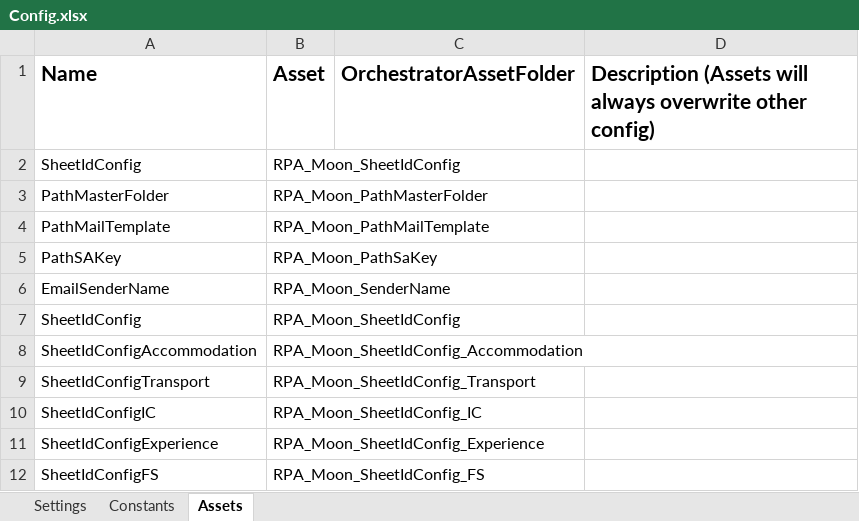
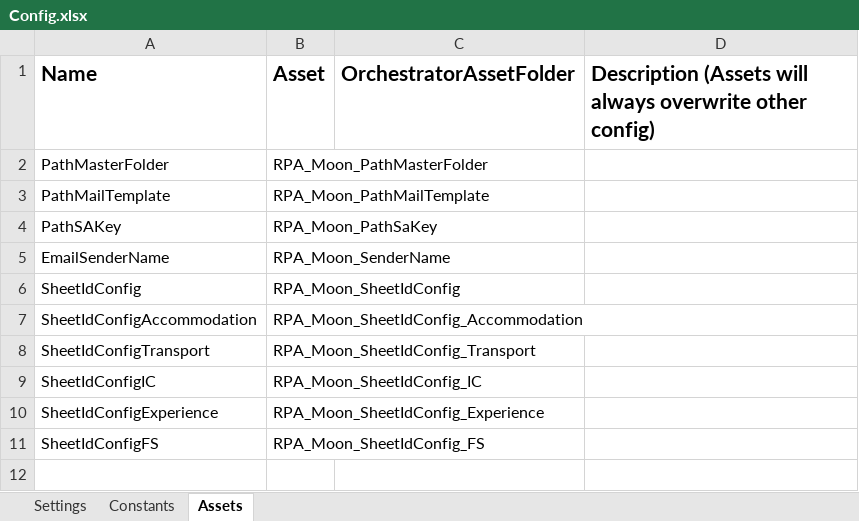
Before and after one commit to v-rifqipinasthika/dataautomation_personal, an Excel workbook: Traveloka_DataAutomation_Dispatcher_Portal/Data/Config.xlsx, sheet Assets, drawn as a sheet; values as stored, in another font and other column widths than the file's, no borders; the diff names each change by its address in the sheet, - before the commit and + after, or states it on an @@ line.

Commit message:
update bug in dispatcher payment channel

```diff
--- a/Traveloka_DataAutomation_Dispatcher_Portal/Data/Config.xlsx (sheet Assets)
+++ b/Traveloka_DataAutomation_Dispatcher_Portal/Data/Config.xlsx (sheet Assets)
-row 2: SheetIdConfig | RPA_Moon_SheetIdConfig
```
Also changed, not shown: 3 other files.
